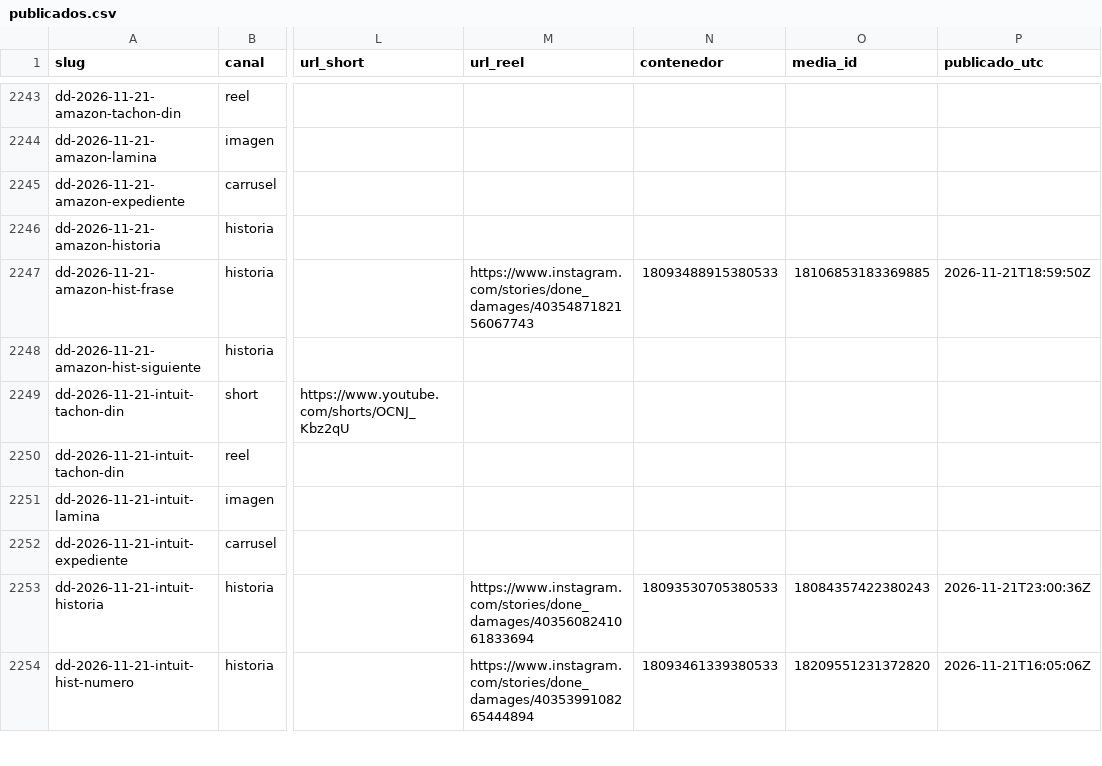
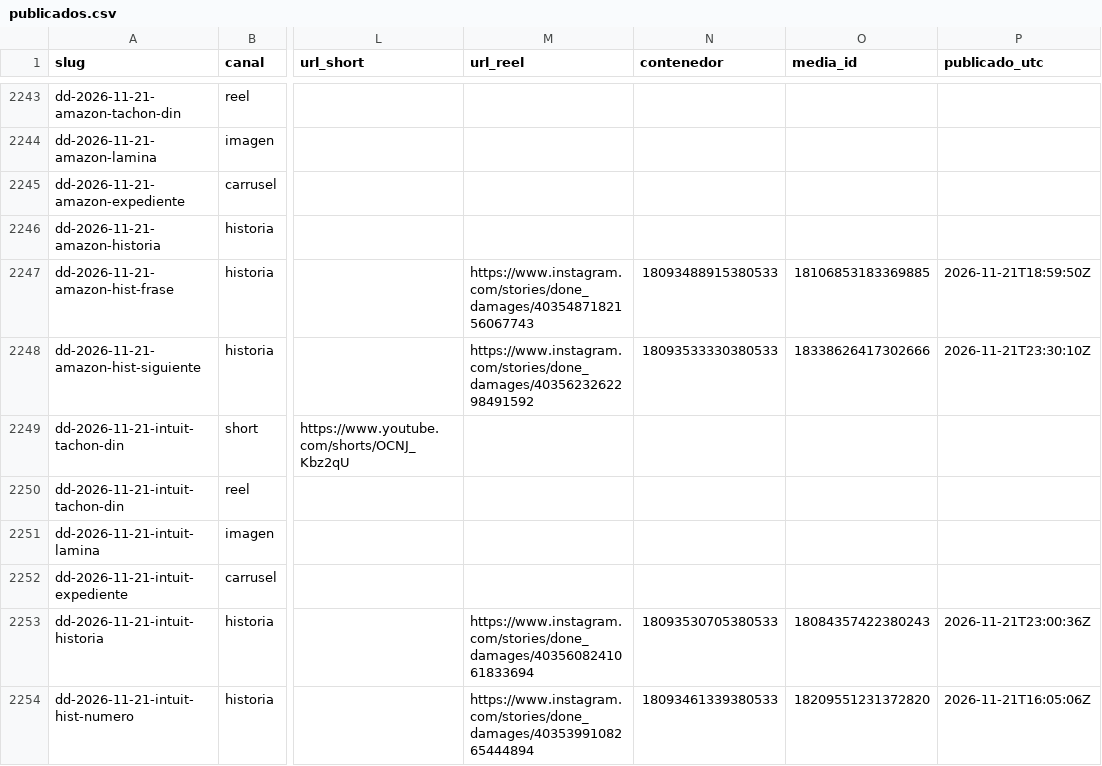
Before and after one commit to hardlypythonnmr/cpe-engine, a CSV file: earn/naos/motor/instagram/publicados.csv, drawn as a sheet; only a part is shown, gaps mark what is left out; the diff names each change by its address in the sheet, - before the commit and + after, or states it on an @@ line.

Commit message:
naos: Reel de dd-2026-11-21-amazon-hist-siguiente (naos-reel)

```diff
--- a/earn/naos/motor/instagram/publicados.csv
+++ b/earn/naos/motor/instagram/publicados.csv
-M2248 (url_reel): (empty)
+M2248 (url_reel): https://www.instagram.com/stories/done_damages/4035623262298491592
-N2248 (contenedor): (empty)
+N2248 (contenedor): 18093533330380533
-O2248 (media_id): (empty)
+O2248 (media_id): 18338626417302666
-P2248 (publicado_utc): (empty)
+P2248 (publicado_utc): 2026-11-21T23:30:10Z
```
Also changed, not shown: 1 other file.
